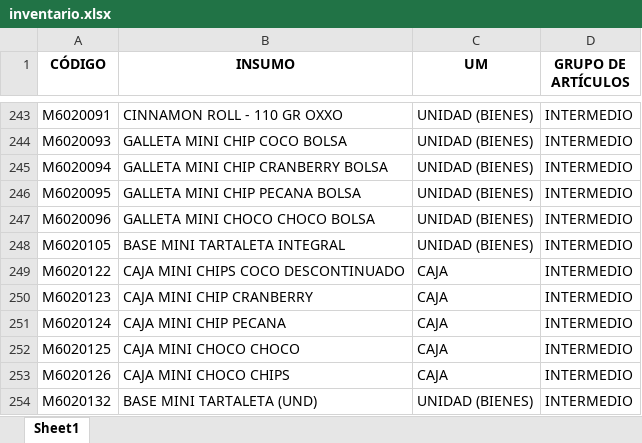
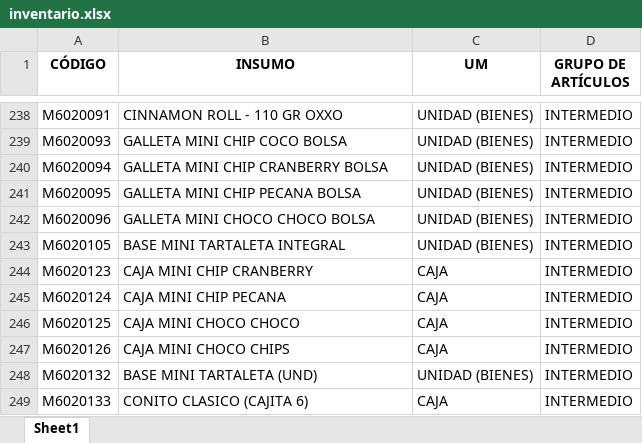
Before and after one commit to ruizleyva1982-lab/inventario_planta, an Excel workbook: inventario.xlsx, sheet Sheet1, drawn as a sheet; only a part is shown, gaps mark what is left out; the shorter side is filled out with more unchanged rows; values as stored, in another font and other column widths than the file's, no borders; the diff covers the shown part only; the diff names each change by its address in the sheet, - before the commit and + after, or states it on an @@ line.

```diff
--- a/inventario.xlsx (sheet Sheet1)
+++ b/inventario.xlsx (sheet Sheet1)
-row 249: M6020122 | CAJA MINI CHIPS COCO DESCONTINUADO | CAJA | INTERMEDIO
```
Also changed, not shown: 5 removed rows elsewhere in this sheet.
